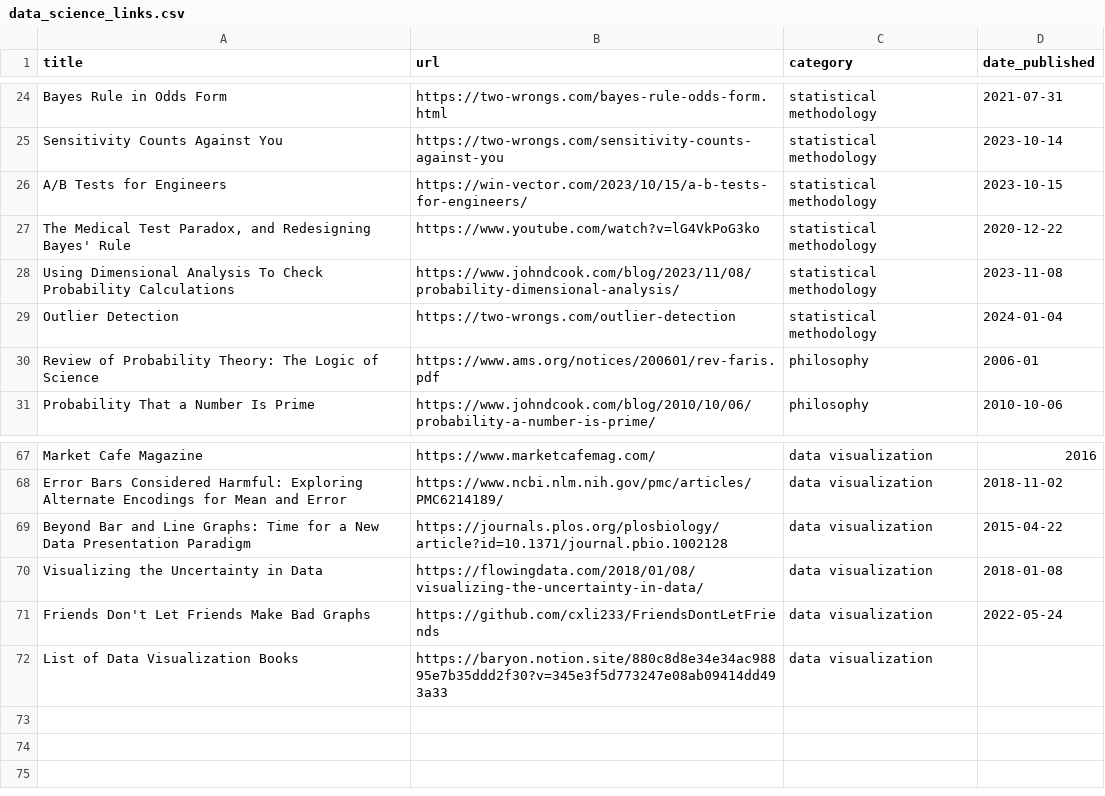
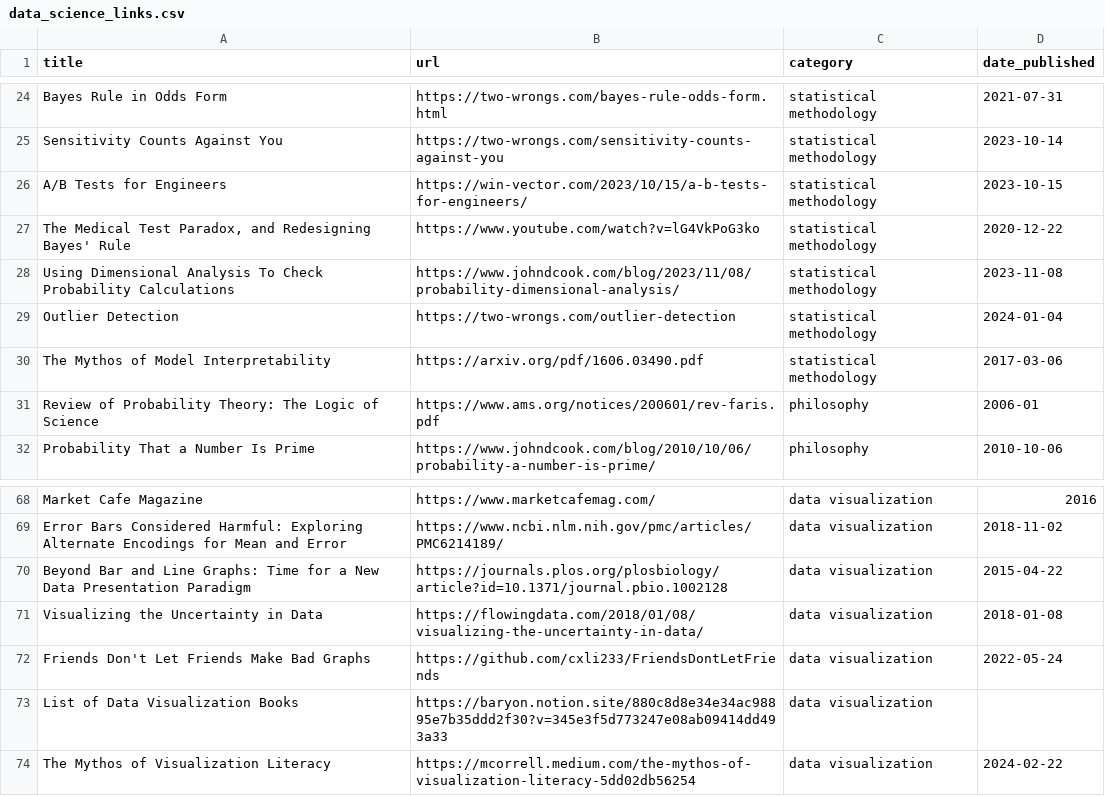
Before and after one commit to jdonland/jdonland.github.io, a CSV file: data_science_links.csv, drawn as a sheet; only a part is shown, gaps mark what is left out.

Commit message:
add two links

```diff
--- a/data_science_links.csv
+++ b/data_science_links.csv
@@ -29,2 +29,3 @@ Using Dimensional Analysis To Check Probability Calculations,https://www.johndco
 Outlier Detection,https://two-wrongs.com/outlier-detection,statistical methodology,2024-01-04
+The Mythos of Model Interpretability,https://arxiv.org/pdf/1606.03490.pdf,statistical methodology,2017-03-06
 Review of Probability Theory: The Logic of Science,https://www.ams.org/notices/200601/rev-faris.pdf,philosophy,2006-01
@@ -72 +73,2 @@ Friends Don't Let Friends Make Bad Graphs,https://github.com/cxli233/FriendsDont
 List of Data Visualization Books,https://baryon.notion.site/880c8d8e34e34ac98895e7b35ddd2f30?v=345e3f5d773247e08ab09414dd493a33,data visualization,
+The Mythos of Visualization Literacy,https://mcorrell.medium.com/the-mythos-of-visualization-literacy-5dd02db56254,data visualization,2024-02-22
```
Also changed, not shown: 4 other files.
